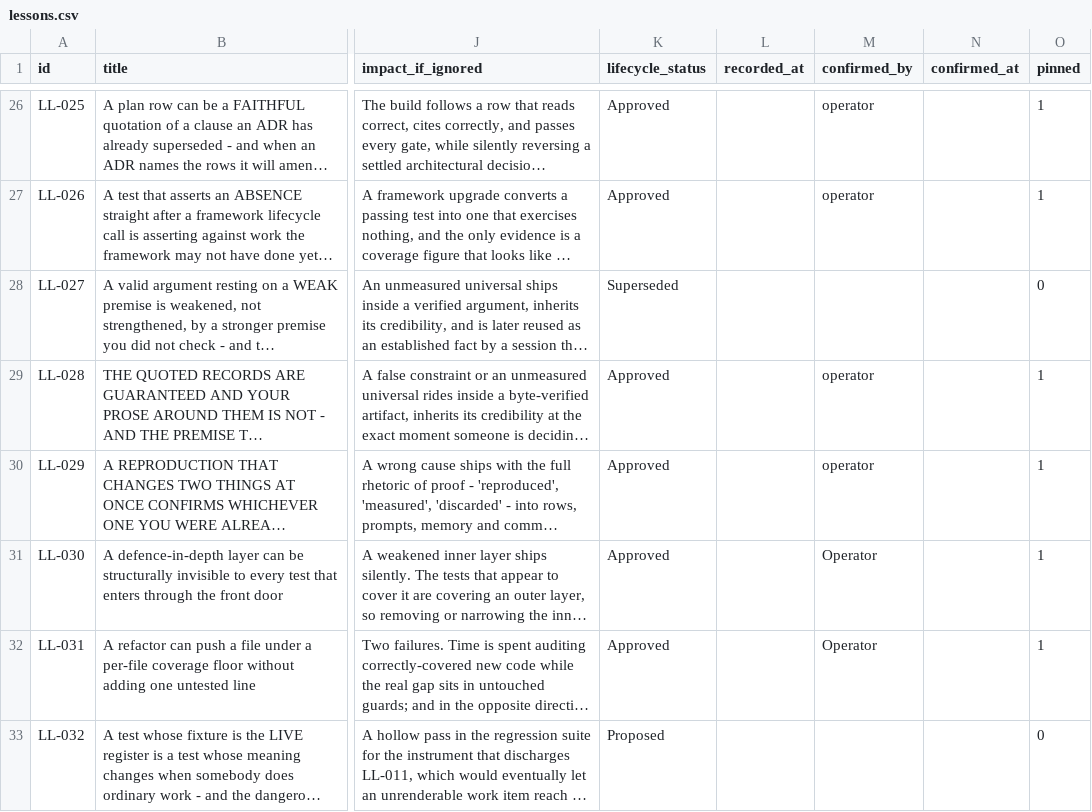
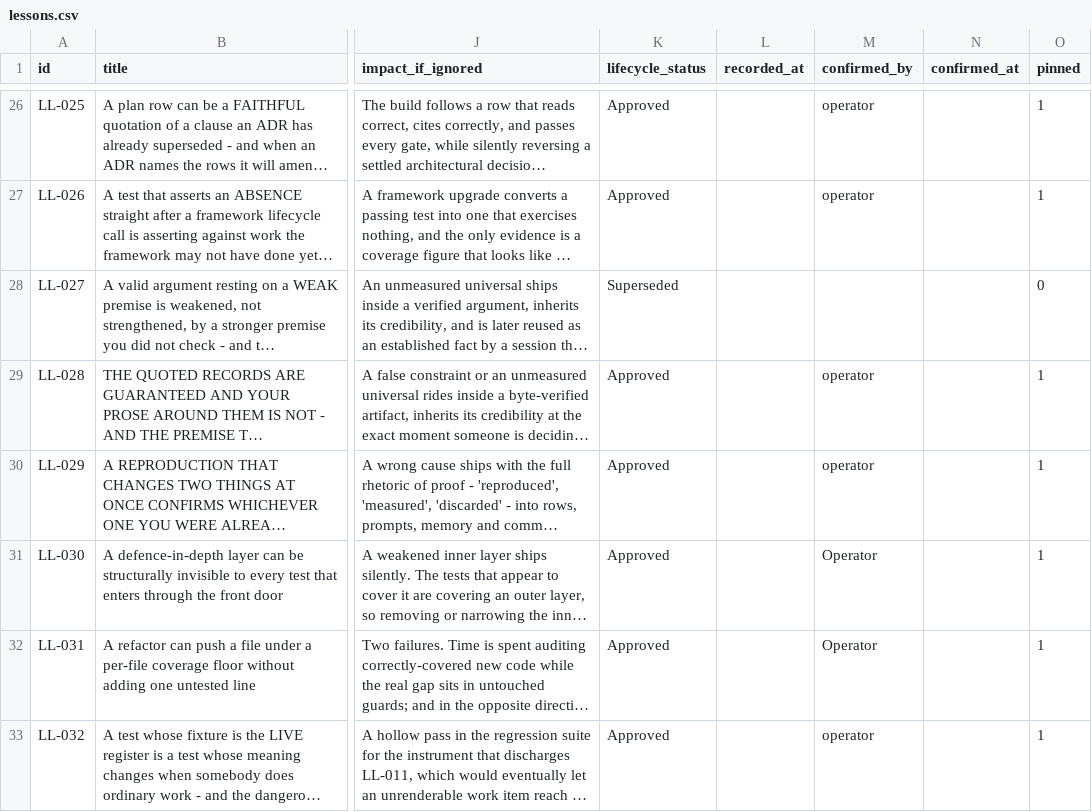
Before and after one commit to A-H-911/acmp, a CSV file: tamheed-package/csv/lessons.csv, drawn as a sheet; only a part is shown, gaps mark what is left out; long unchanged cells end in …; the diff names each change by its address in the sheet, - before the commit and + after, or states it on an @@ line.

```diff
--- a/tamheed-package/csv/lessons.csv
+++ b/tamheed-package/csv/lessons.csv
-K33 (lifecycle_status): Proposed
+K33 (lifecycle_status): Approved
-M33 (confirmed_by): (empty)
+M33 (confirmed_by): operator
-O33 (pinned): 0
+O33 (pinned): 1
```
Also changed, not shown: tamheed-package/csv/deferred_work.csv, tamheed-package/csv/slices.csv, 11 other files.
